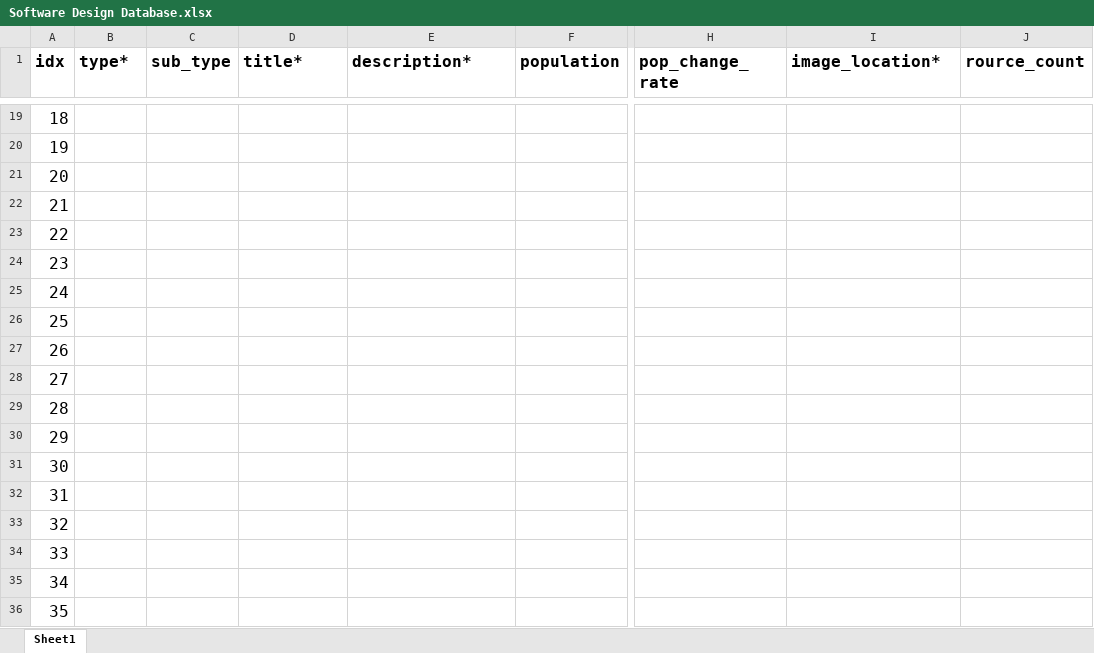
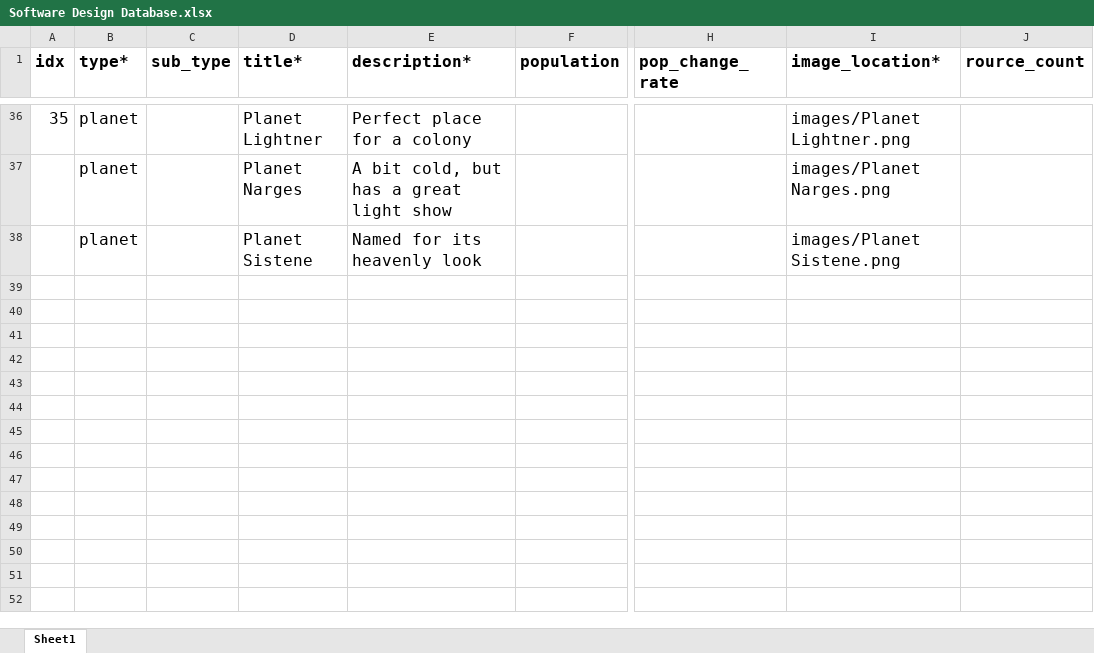
Before and after one commit to 19tpersons/conquer, an Excel workbook: Software Engineering/Software Design Database.xlsx, sheet Sheet1, drawn as a sheet; only a part is shown, gaps mark what is left out; values as stored, in another font and other column widths than the file's, no borders; removed rows and columns are numbered as before the commit, all else as after; rows hold the shown columns only; the diff covers the shown part only; the diff names each change by its address in the sheet, - before the commit and + after, or states it on an @@ line.

```diff
--- a/Software Engineering/Software Design Database.xlsx (sheet Sheet1)
+++ b/Software Engineering/Software Design Database.xlsx (sheet Sheet1)
@@ column A (idx) renumbered between rows 34 and 38 @@
-B36:B38 (type*): (empty)
+B36:B38 (type*): planet
-D36 (title*): (empty)
+D36 (title*): Planet Lightner
-E36 (description*): (empty)
+E36 (description*): Perfect place for a colony
-I36 (image_location*): (empty)
+I36 (image_location*): images/Planet Lightner.png
-D37 (title*): (empty)
+D37 (title*): Planet Narges
-E37 (description*): (empty)
+E37 (description*): A bit cold, but has a great light show
-I37 (image_location*): (empty)
+I37 (image_location*): images/Planet Narges.png
-D38 (title*): (empty)
+D38 (title*): Planet Sistene
-E38 (description*): (empty)
+E38 (description*): Named for its heavenly look
-I38 (image_location*): (empty)
+I38 (image_location*): images/Planet Sistene.png
-row 22: 21
-row 23: 22
-row 24: 23
-row 25: 24
-row 26: 25
-row 27: 26
-row 28: 27
-row 29: 28
-row 30: 29
-row 31: 30
-row 32: 31
-row 33: 32
-row 34: 33
-row 35: 34
-row 36: 35
```
Also changed, not shown: 17 added rows and 4 edited cells elsewhere in this sheet.
